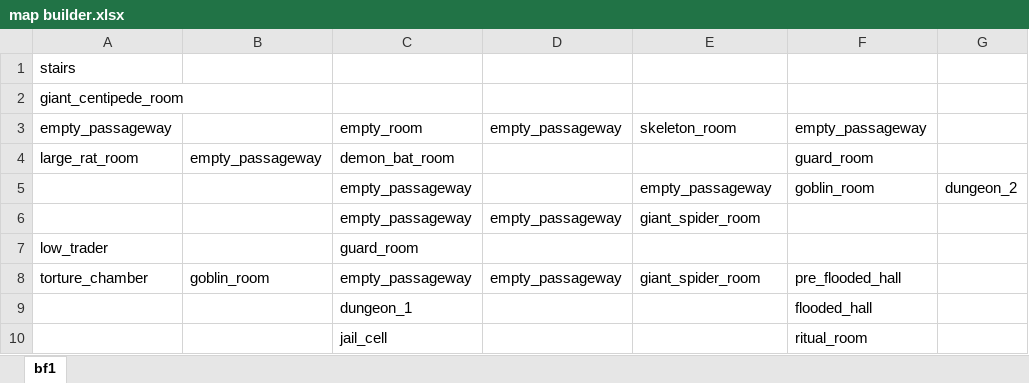
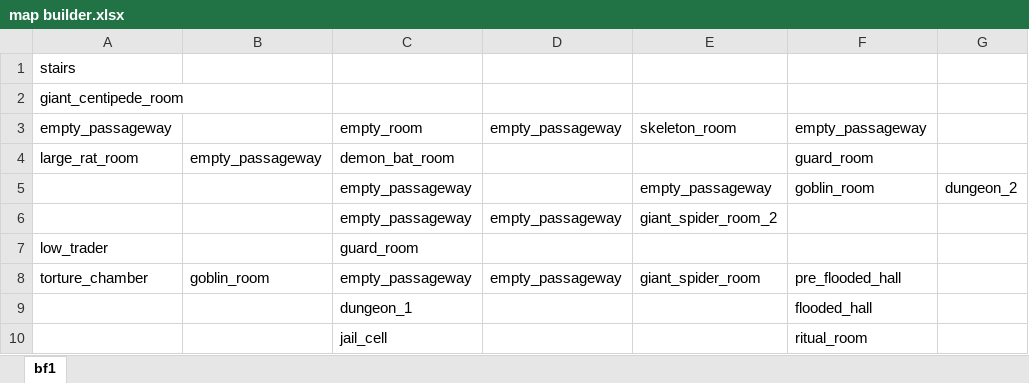
Before and after one commit to Flintzer0/The-Castle, an Excel workbook: resources/map builder.xlsx, sheet bf1, drawn as a sheet; values as stored, in another font and other column widths than the file's, no borders; the diff names each change by its address in the sheet, - before the commit and + after, or states it on an @@ line.

```diff
--- a/resources/map builder.xlsx (sheet bf1)
+++ b/resources/map builder.xlsx (sheet bf1)
-E6: giant_spider_room
+E6: giant_spider_room_2
```
Also changed, not shown: 5 other files.
